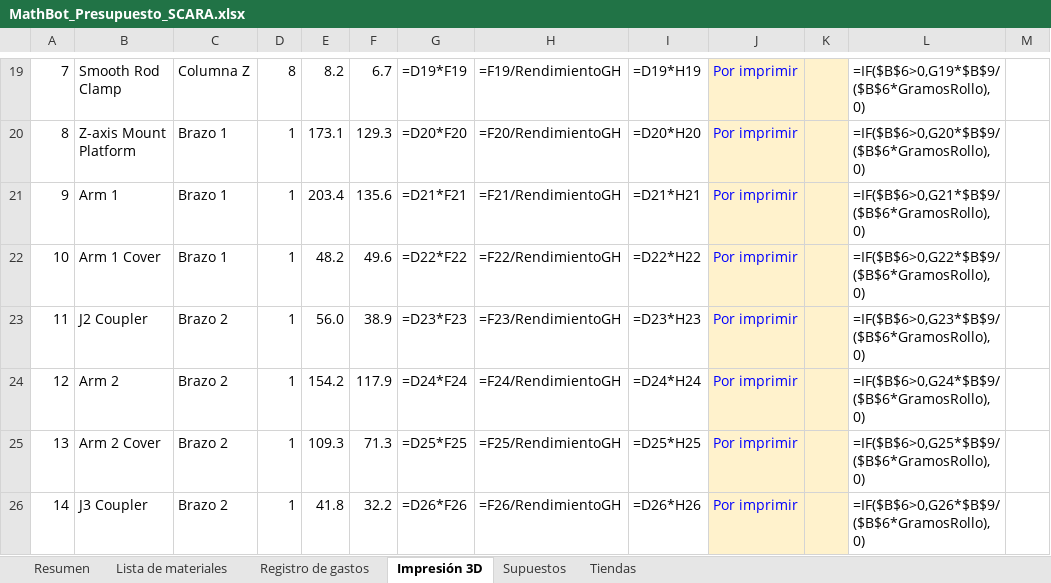
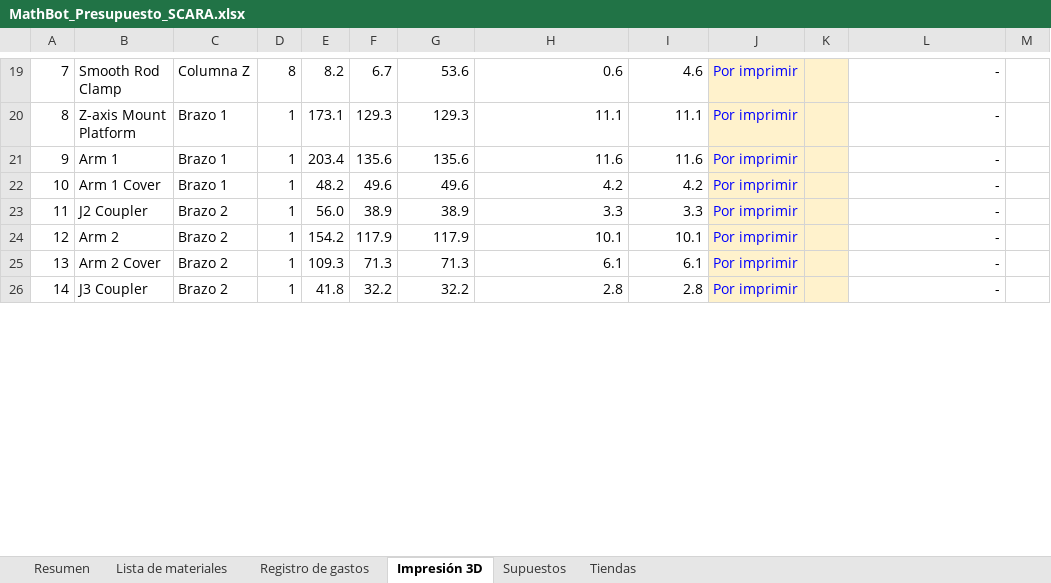
Before and after one commit to SantiMerino/MathBot, an Excel workbook: presupuesto/MathBot_Presupuesto_SCARA.xlsx, sheet Impresión 3D, drawn as a sheet; only a part is shown, gaps mark what is left out; values as stored, in another font and other column widths than the file's, no borders; formulas without a stored value are shown as written; conditional formats not drawn; the diff covers the shown part only; the diff names each change by its address in the sheet, - before the commit and + after, or states it on an @@ line.

```diff
--- a/presupuesto/MathBot_Presupuesto_SCARA.xlsx (sheet Impresión 3D)
+++ b/presupuesto/MathBot_Presupuesto_SCARA.xlsx (sheet Impresión 3D)
-G19: =D19*F19
+G19: 53.6
-H19: =F19/RendimientoGH
+H19: 0.6
-I19: =D19*H19
+I19: 4.6
-L19: =IF($B$6>0,G19*$B$9/($B$6*GramosRollo),0)
+L19: -
-G20: =D20*F20
+G20: 129.3
-H20: =F20/RendimientoGH
+H20: 11.1
-I20: =D20*H20
+I20: 11.1
-L20: =IF($B$6>0,G20*$B$9/($B$6*GramosRollo),0)
+L20: -
-G21: =D21*F21
+G21: 135.6
-H21: =F21/RendimientoGH
+H21: 11.6
-I21: =D21*H21
+I21: 11.6
-L21: =IF($B$6>0,G21*$B$9/($B$6*GramosRollo),0)
+L21: -
-G22: =D22*F22
+G22: 49.6
-H22: =F22/RendimientoGH
+H22: 4.2
-I22: =D22*H22
+I22: 4.2
-L22: =IF($B$6>0,G22*$B$9/($B$6*GramosRollo),0)
+L22: -
-G23: =D23*F23
+G23: 38.9
-H23: =F23/RendimientoGH
+H23: 3.3
-I23: =D23*H23
+I23: 3.3
-L23: =IF($B$6>0,G23*$B$9/($B$6*GramosRollo),0)
+L23: -
-G24: =D24*F24
+G24: 117.9
-H24: =F24/RendimientoGH
+H24: 10.1
-I24: =D24*H24
+I24: 10.1
-L24: =IF($B$6>0,G24*$B$9/($B$6*GramosRollo),0)
+L24: -
-G25: =D25*F25
+G25: 71.3
-H25: =F25/RendimientoGH
+H25: 6.1
-I25: =D25*H25
+I25: 6.1
-L25: =IF($B$6>0,G25*$B$9/($B$6*GramosRollo),0)
+L25: -
-G26: =D26*F26
+G26: 32.2
-H26: =F26/RendimientoGH
+H26: 2.8
-I26: =D26*H26
+I26: 2.8
-L26: =IF($B$6>0,G26*$B$9/($B$6*GramosRollo),0)
+L26: -
```
Also changed, not shown: 1 added row, 1 removed row and 91 edited cells elsewhere in this sheet, sheet Lista de materiales, sheet Registro de gastos, sheet Resumen, charts or pictures, 1 other file.
